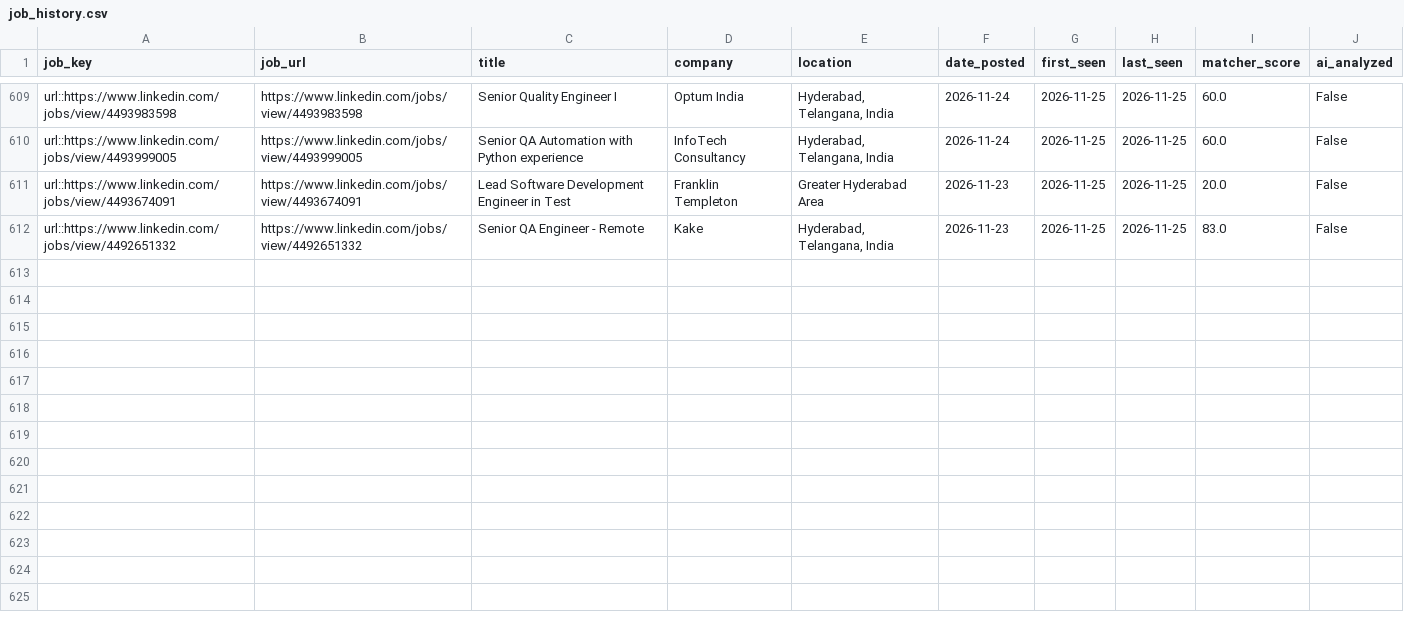
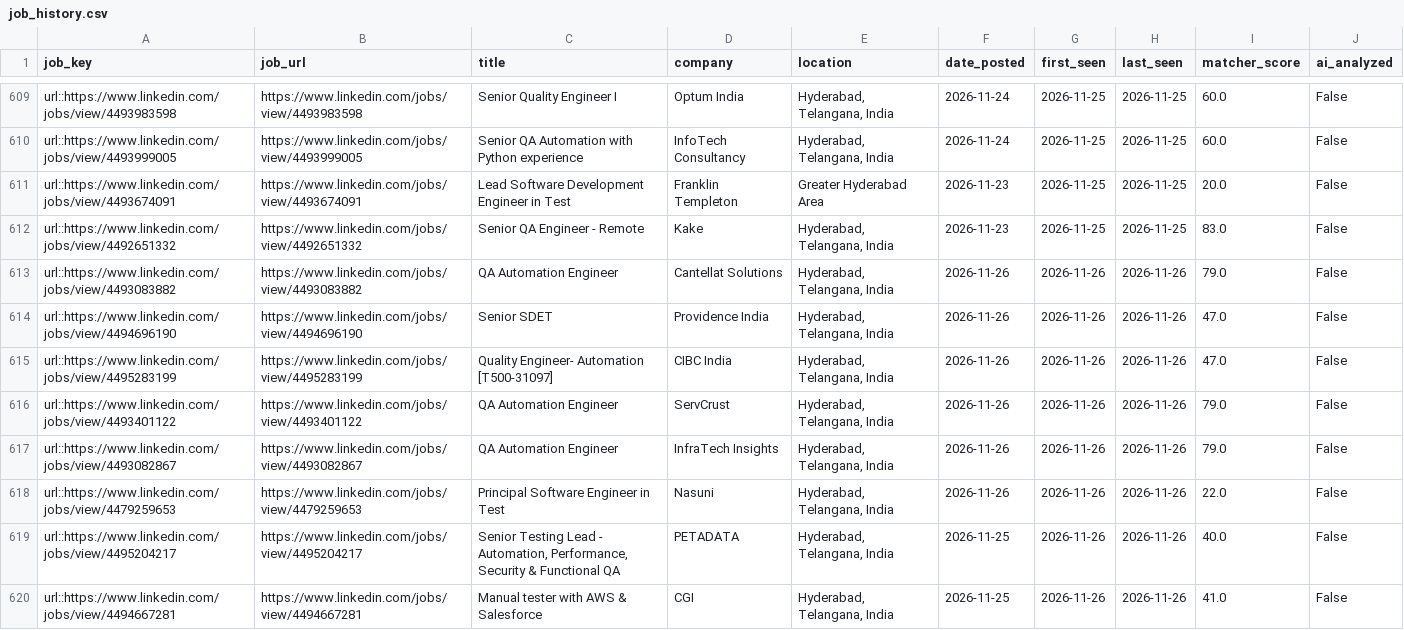
Before and after one commit to sivasinganapalli/job-agent, a CSV file: data/job_history.csv, drawn as a sheet; only a part is shown, gaps mark what is left out.

```diff
--- a/data/job_history.csv
+++ b/data/job_history.csv
@@ -612 +612,9 @@ url::https://www.linkedin.com/jobs/view/4493674091,https://www.linkedin.com/jobs
 url::https://www.linkedin.com/jobs/view/4492651332,https://www.linkedin.com/jobs/view/4492651332,Senior QA Engineer - Remote,Kake,"Hyderabad, Telangana, India",2026-11-23,2026-11-25,2026-11-25,83.0,False
+url::https://www.linkedin.com/jobs/view/4493083882,https://www.linkedin.com/jobs/view/4493083882,QA Automation Engineer,Cantellat Solutions,"Hyderabad, Telangana, India",2026-11-26,2026-11-26,2026-11-26,79.0,False
+url::https://www.linkedin.com/jobs/view/4494696190,https://www.linkedin.com/jobs/view/4494696190,Senior SDET,Providence India,"Hyderabad, Telangana, India",2026-11-26,2026-11-26,2026-11-26,47.0,False
+url::https://www.linkedin.com/jobs/view/4495283199,https://www.linkedin.com/jobs/view/4495283199,Quality Engineer- Automation [T500-31097],CIBC India,"Hyderabad, Telangana, India",2026-11-26,2026-11-26,2026-11-26,47.0,False
+url::https://www.linkedin.com/jobs/view/4493401122,https://www.linkedin.com/jobs/view/4493401122,QA Automation Engineer,ServCrust,"Hyderabad, Telangana, India",2026-11-26,2026-11-26,2026-11-26,79.0,False
+url::https://www.linkedin.com/jobs/view/4493082867,https://www.linkedin.com/jobs/view/4493082867,QA Automation Engineer,InfraTech Insights,"Hyderabad, Telangana, India",2026-11-26,2026-11-26,2026-11-26,79.0,False
+url::https://www.linkedin.com/jobs/view/4479259653,https://www.linkedin.com/jobs/view/4479259653,Principal Software Engineer in Test,Nasuni,"Hyderabad, Telangana, India",2026-11-26,2026-11-26,2026-11-26,22.0,False
+url::https://www.linkedin.com/jobs/view/4495204217,https://www.linkedin.com/jobs/view/4495204217,"Senior Testing Lead - Automation, Performance, Security & Functional QA",PETADATA,"Hyderabad, Telangana, India",2026-11-25,2026-11-26,2026-11-26,40.0,False
+url::https://www.linkedin.com/jobs/view/4494667281,https://www.linkedin.com/jobs/view/4494667281,Manual tester with AWS & Salesforce,CGI,"Hyderabad, Telangana, India",2026-11-25,2026-11-26,2026-11-26,41.0,False
```
